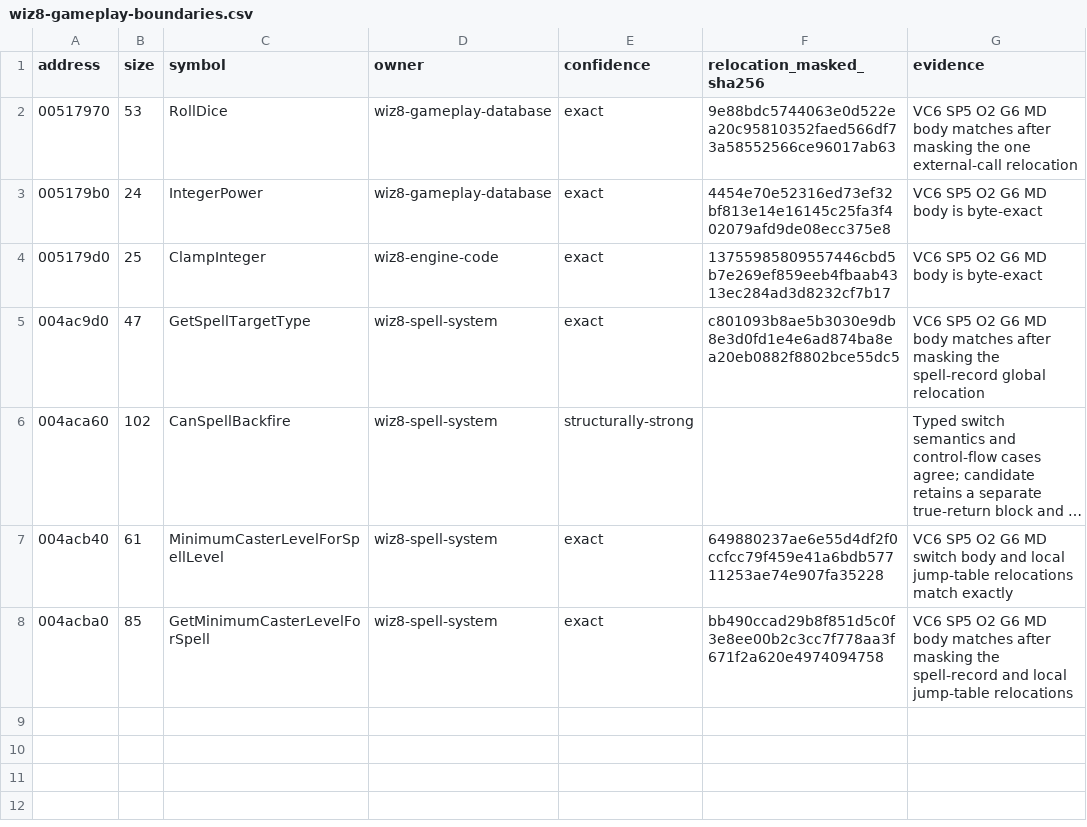
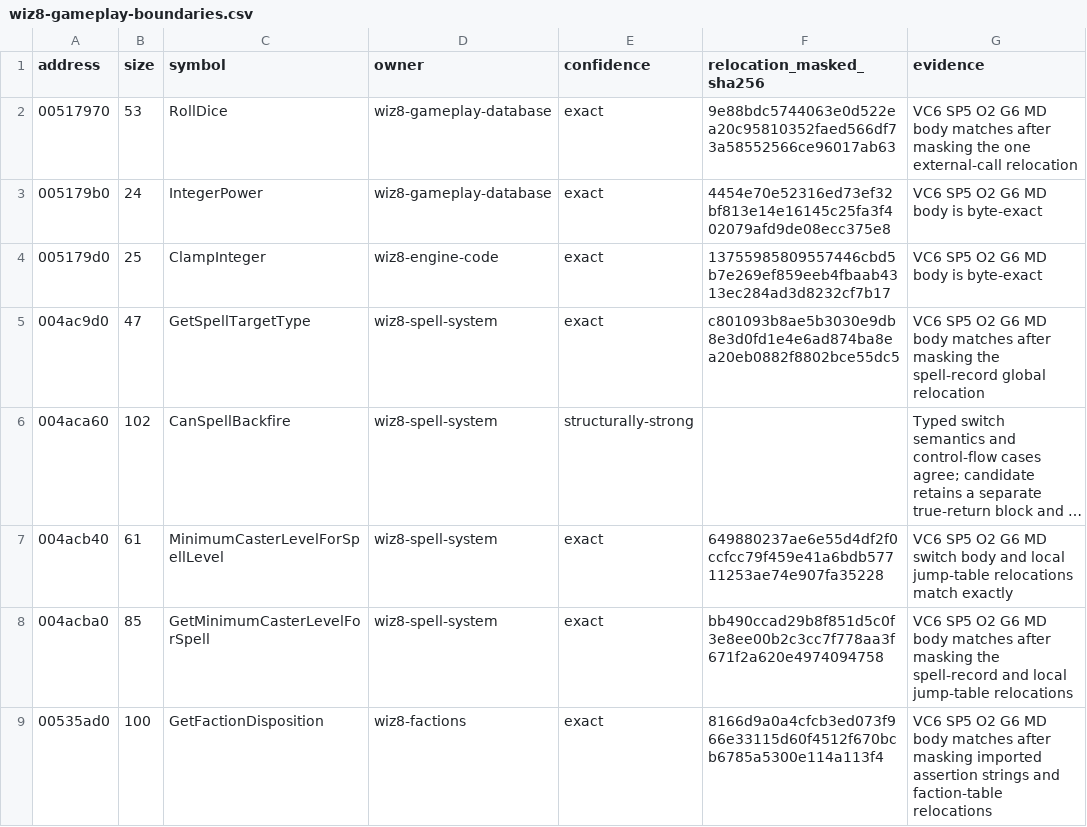
Before and after one commit to agluszak/wizardry-8-decomp, a CSV file: config/analysis/reccmp/wiz8-gameplay-boundaries.csv, drawn as a sheet; long unchanged cells end in …; the diff names each change by its address in the sheet, - before the commit and + after, or states it on an @@ line.

Commit message:
Recover exact faction disposition logic

```diff
--- a/config/analysis/reccmp/wiz8-gameplay-boundaries.csv
+++ b/config/analysis/reccmp/wiz8-gameplay-boundaries.csv
+row 9: 00535ad0 | 100 | GetFactionDisposition | wiz8-factions | exact | 8166d9a0a4cfcb3ed073f966e33115d60f4512f670bcb6785a5300e114a113f4 | VC6 SP5 O2 G6 MD body matches after masking imported assertion strings and faction-table relocations
```
Also changed, not shown: 5 other files.
